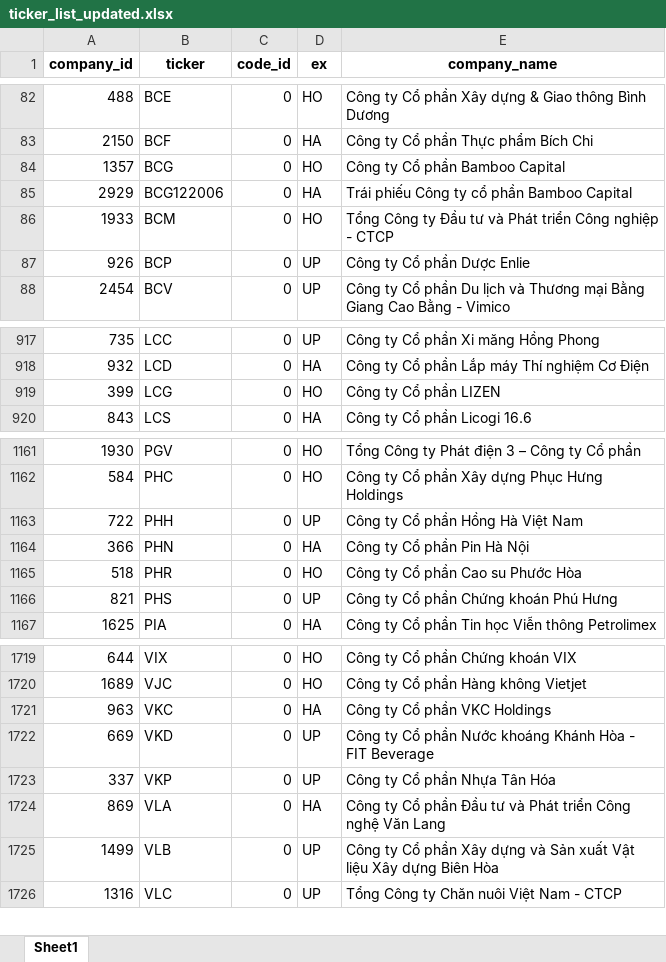
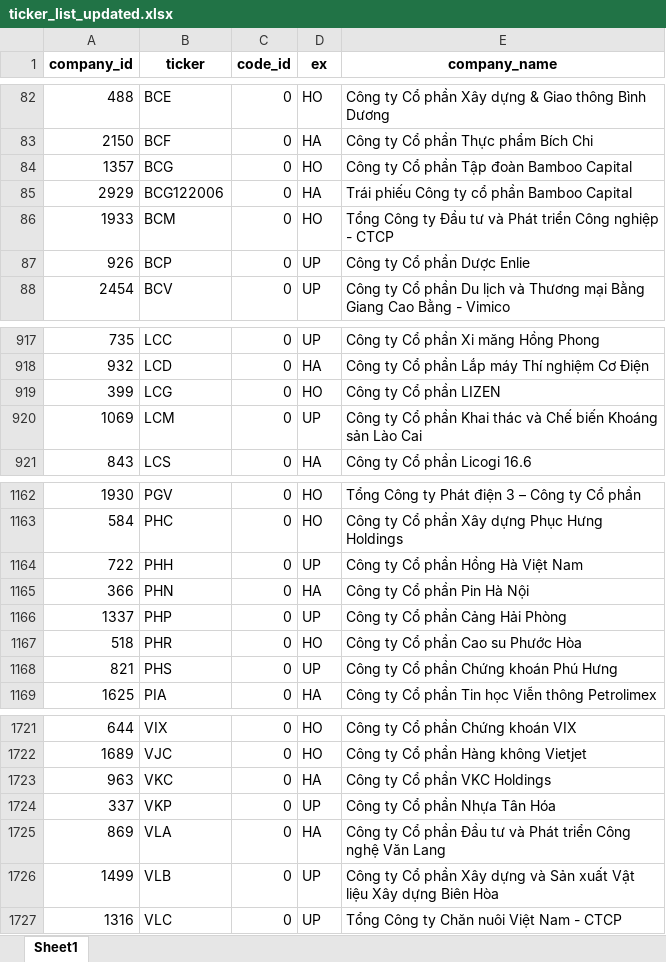
Before and after one commit to pmitung/soicophieu, an Excel workbook: ticker_list_updated.xlsx, sheet Sheet1, drawn as a sheet; only a part is shown, gaps mark what is left out; values as stored, in another font and other column widths than the file's, no borders; removed rows and columns are numbered as before the commit, all else as after; the diff names each change by its address in the sheet, - before the commit and + after, or states it on an @@ line.

```diff
--- a/ticker_list_updated.xlsx (sheet Sheet1)
+++ b/ticker_list_updated.xlsx (sheet Sheet1)
-E84 (company_name): Công ty Cổ phần Bamboo Capital
+E84 (company_name): Công ty Cổ phần Tập đoàn Bamboo Capital
+row 920: 1069 | LCM | 0 | UP | Công ty Cổ phần Khai thác và Chế biến Khoáng sản Lào Cai
+row 1166: 1337 | PHP | 0 | UP | Công ty Cổ phần Cảng Hải Phòng
-row 1722: 669 | VKD | 0 | UP | Công ty Cổ phần Nước khoáng Khánh Hòa - FIT Beverage
```
Also changed, not shown: daily_binary_batch_export.xlsx, forecast_batch_export.xlsx, 2 other files.
